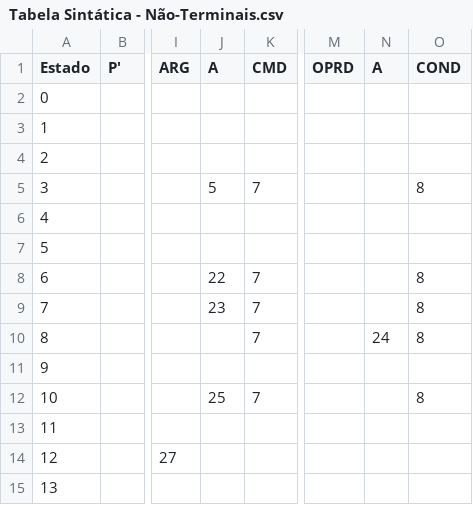
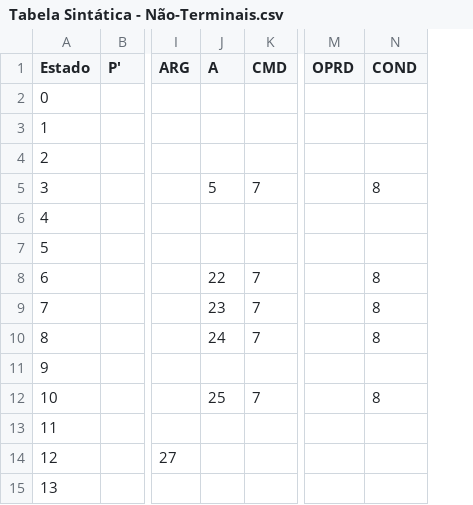
Before and after one commit to carlosrorato/CompiladorMGol, a CSV file: Projeto/Sintatico/Tabela Sintática - Não-Terminais.csv, drawn as a sheet; only a part is shown, gaps mark what is left out; the diff names each change by its address in the sheet, - before the commit and + after, or states it on an @@ line.

Commit message:
Consertando erros para aceitar teste.mgol

```diff
--- a/Projeto/Sintatico/Tabela Sintática - Não-Terminais.csv
+++ b/Projeto/Sintatico/Tabela Sintática - Não-Terminais.csv
-column N (A), row 10: 24
-J10 (A): (empty)
+J10 (A): 24
```
Also changed, not shown: 4 other files.
